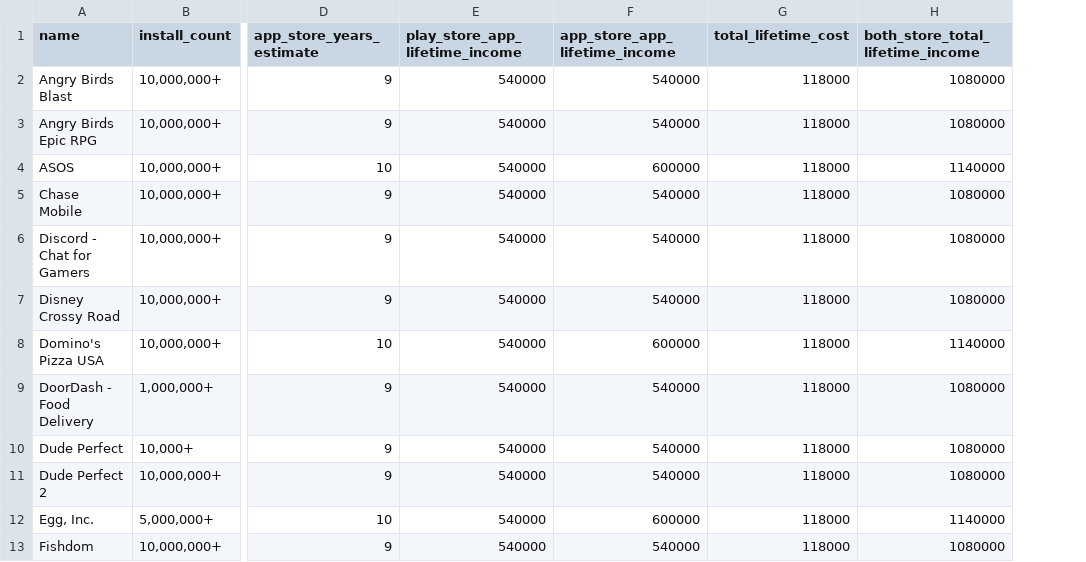
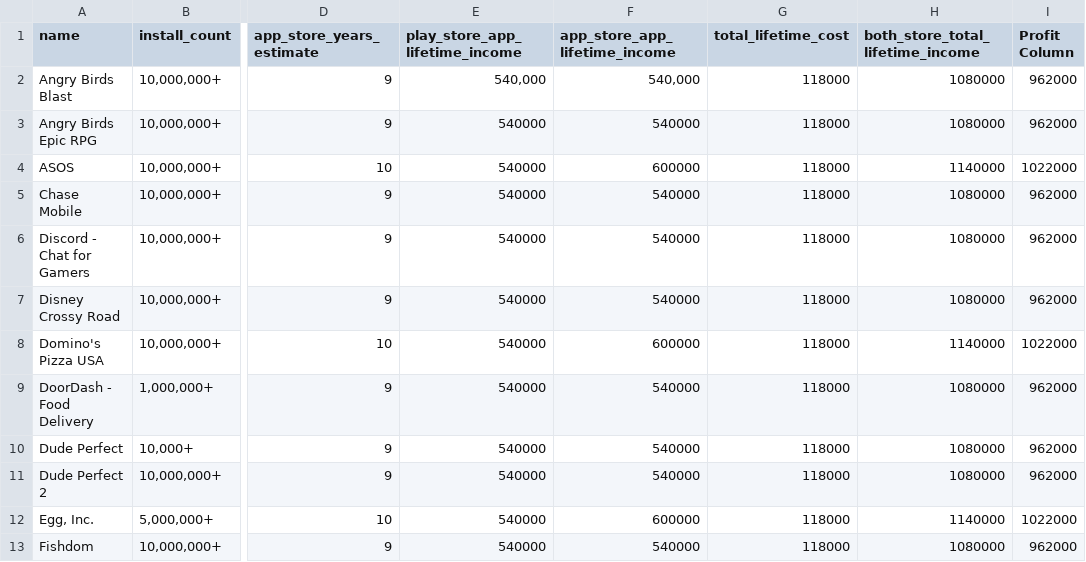
Before and after one commit to robertlanier/app-trader, a CSV file: data/Derek - top 25 with Cost and income with install count.csv, drawn as a sheet; only a part is shown, gaps mark what is left out; the diff names each change by its address in the sheet, - before the commit and + after, or states it on an @@ line.

Commit message:
profit column

```diff
--- a/data/Derek - top 25 with Cost and income with install count.csv
+++ b/data/Derek - top 25 with Cost and income with install count.csv
+column I (Profit Column), rows 2-13: 962000 | 962000 | 1022000 | 962000 | 962000 | 962000 | 1022000 | 962000 | 962000 | 962000 | 1022000 | 962000
-E2 (play_store_app_lifetime_income): 540000
+E2 (play_store_app_lifetime_income): 540,000
-F2 (app_store_app_lifetime_income): 540000
+F2 (app_store_app_lifetime_income): 540,000
```
